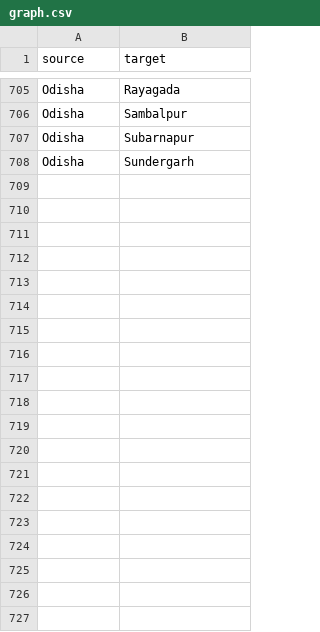
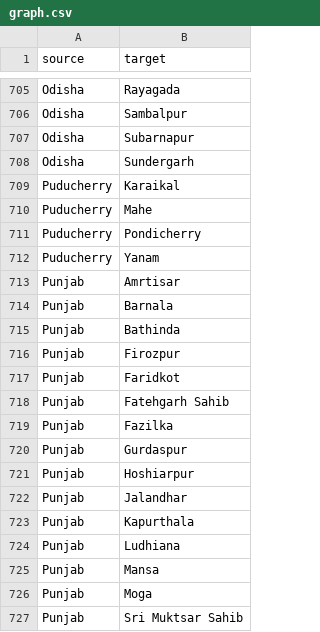
Before and after one commit to acemaster/everything.csv, a CSV file: graph.csv, drawn as a sheet; only a part is shown, gaps mark what is left out; the diff covers the shown part only; the diff names each change by its address in the sheet, - before the commit and + after, or states it on an @@ line.

Commit message:
few more graph details

```diff
--- a/graph.csv
+++ b/graph.csv
+row 709: Puducherry | Karaikal
+row 710: Puducherry | Mahe
+row 711: Puducherry | Pondicherry
+row 712: Puducherry | Yanam
+row 713: Punjab | Amrtisar
+row 714: Punjab | Barnala
+row 715: Punjab | Bathinda
+row 716: Punjab | Firozpur
+row 717: Punjab | Faridkot
+row 718: Punjab | Fatehgarh Sahib
+row 719: Punjab | Fazilka
+row 720: Punjab | Gurdaspur
+row 721: Punjab | Hoshiarpur
+row 722: Punjab | Jalandhar
+row 723: Punjab | Kapurthala
+row 724: Punjab | Ludhiana
+row 725: Punjab | Mansa
+row 726: Punjab | Moga
+row 727: Punjab | Sri Muktsar Sahib
```
Also changed, not shown: 44 added rows elsewhere in this file.
